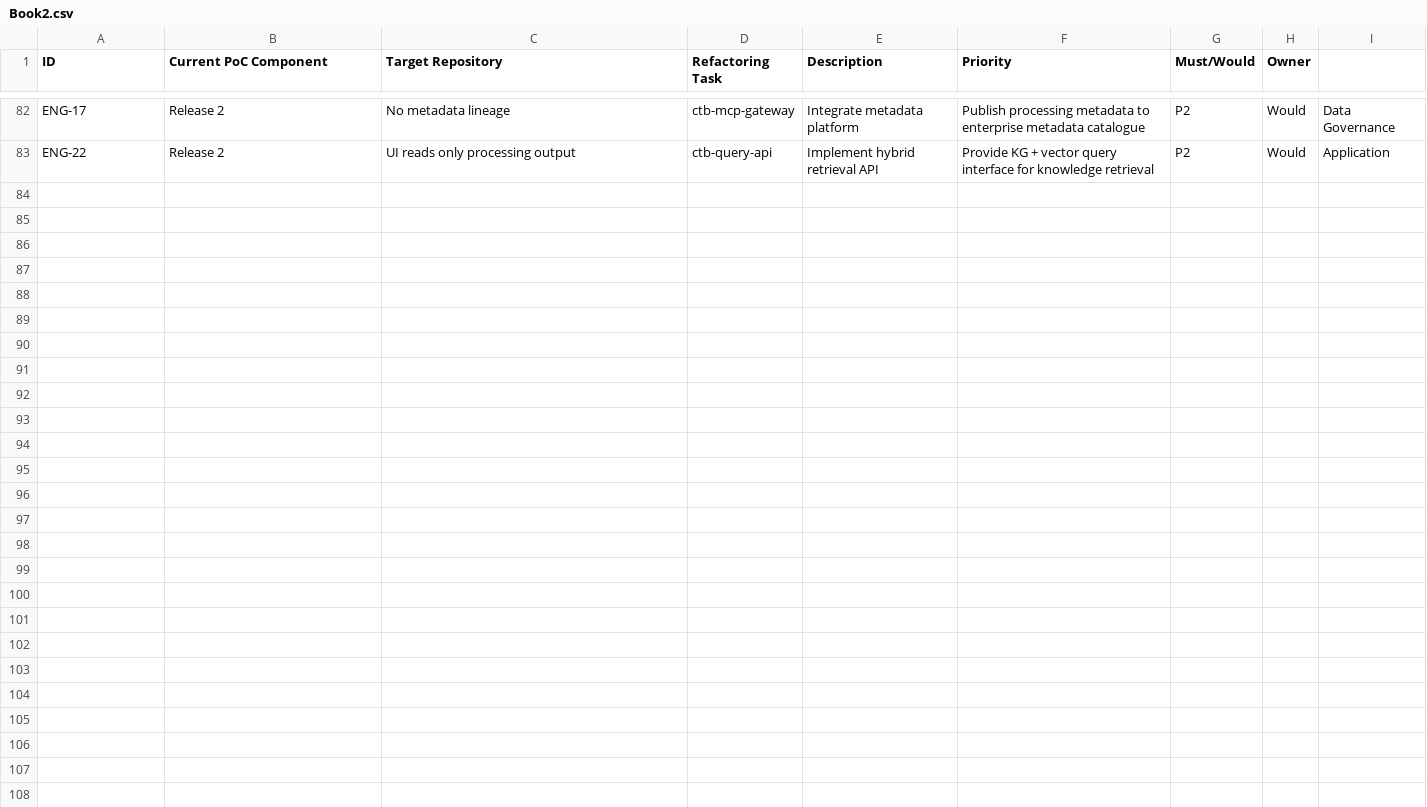
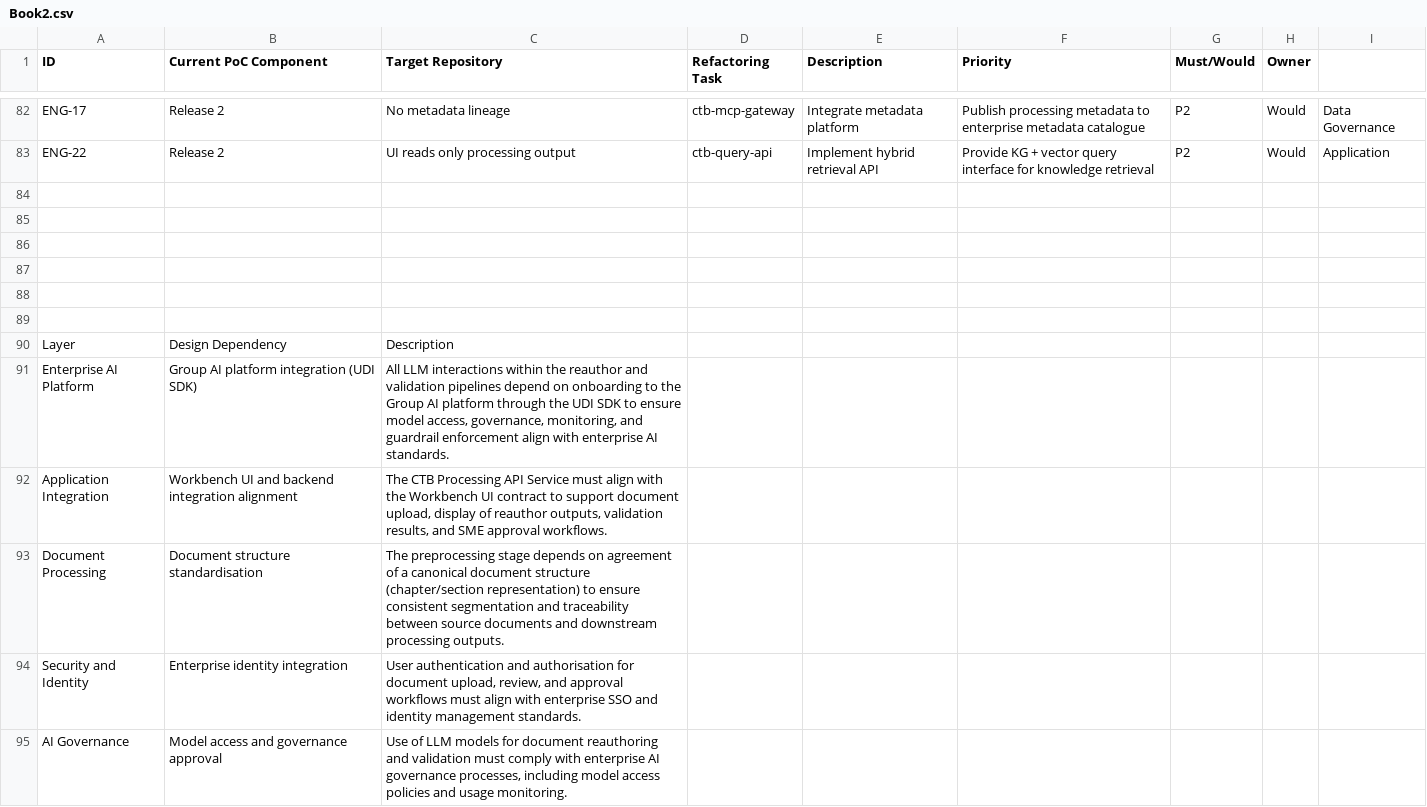
Before and after one commit to lakshmanan-n/mcp-langgraph-agents, a CSV file: files/Book2.csv, drawn as a sheet; only a part is shown, gaps mark what is left out.

Commit message:
updates

```diff
--- a/files/Book2.csv
+++ b/files/Book2.csv
@@ -83 +83,13 @@ ENG-17,Release 2,No metadata lineage,ctb-mcp-gateway,Integrate metadata platform
 ENG-22,Release 2,UI reads only processing output,ctb-query-api,Implement hybrid retrieval API,Provide KG + vector query interface for knowledge retrieval,P2,Would,Application
+,,,,,,,,
+,,,,,,,,
+,,,,,,,,
+,,,,,,,,
+,,,,,,,,
+,,,,,,,,
+Layer,Design Dependency,Description,,,,,,
+Enterprise AI Platform,Group AI platform integration (UDI SDK),"All LLM interactions within the reauthor and validation pipelines depend on onboarding to the Group AI platform through the UDI SDK to ensure model access, governance, monitoring, and guardrail enforcement align with enterprise AI standards.",,,,,,
+Application Integration,Workbench UI and backend integration alignment,"The CTB Processing API Service must align with the Workbench UI contract to support document upload, display of reauthor outputs, validation results, and SME approval workflows.",,,,,,
+Document Processing,Document structure standardisation,The preprocessing stage depends on agreement of a canonical document structure (chapter/section representation) to ensure consistent segmentation and traceability between source documents and downstream processing outputs.,,,,,,
+Security and Identity,Enterprise identity integration,"User authentication and authorisation for document upload, review, and approval workflows must align with enterprise SSO and identity management standards.",,,,,,
+AI Governance,Model access and governance approval,"Use of LLM models for document reauthoring and validation must comply with enterprise AI governance processes, including model access policies and usage monitoring.",,,,,,
```
